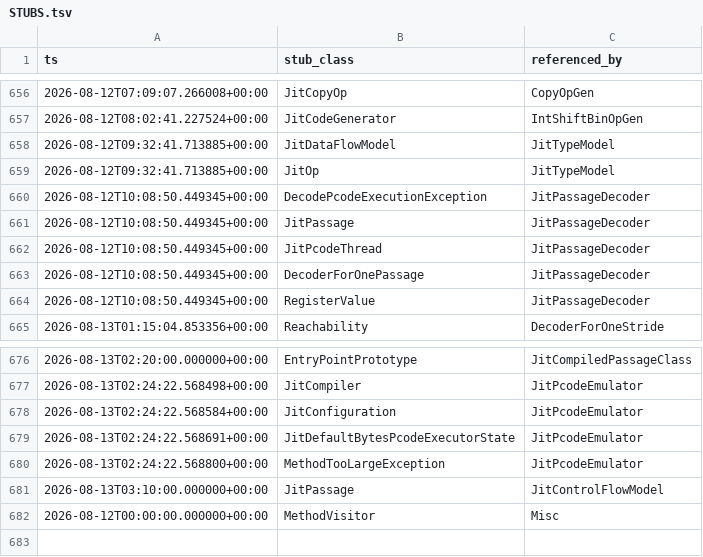
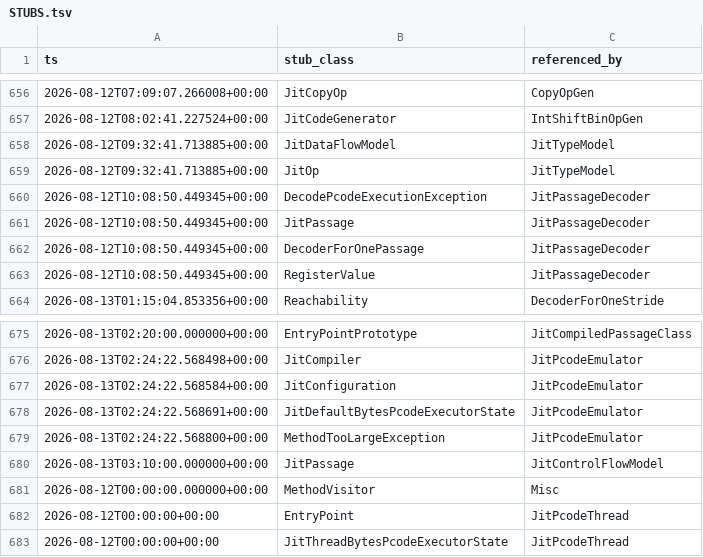
Before and after one commit to cyrex562/ghidra-rs, a TSV file: STUBS.tsv, drawn as a sheet; only a part is shown, gaps mark what is left out; removed rows and columns are numbered as before the commit, all else as after; the diff names each change by its address in the sheet, - before the commit and + after, or states it on an @@ line.

Commit message:
descent: JitPcodeThread -> trait (orig_src/Ghidra/Framework/Emulation/src/main/java/ghidra/pcode/emu/jit/JitPcodeThread.java)

```diff
--- a/STUBS.tsv
+++ b/STUBS.tsv
-row 662: 2026-08-12T10:08:50.449345+00:00 | JitPcodeThread | JitPassageDecoder
+row 682: 2026-08-12T00:00:00+00:00 | EntryPoint | JitPcodeThread
+row 683: 2026-08-12T00:00:00+00:00 | JitThreadBytesPcodeExecutorState | JitPcodeThread
```
Also changed, not shown: 9 other files.
